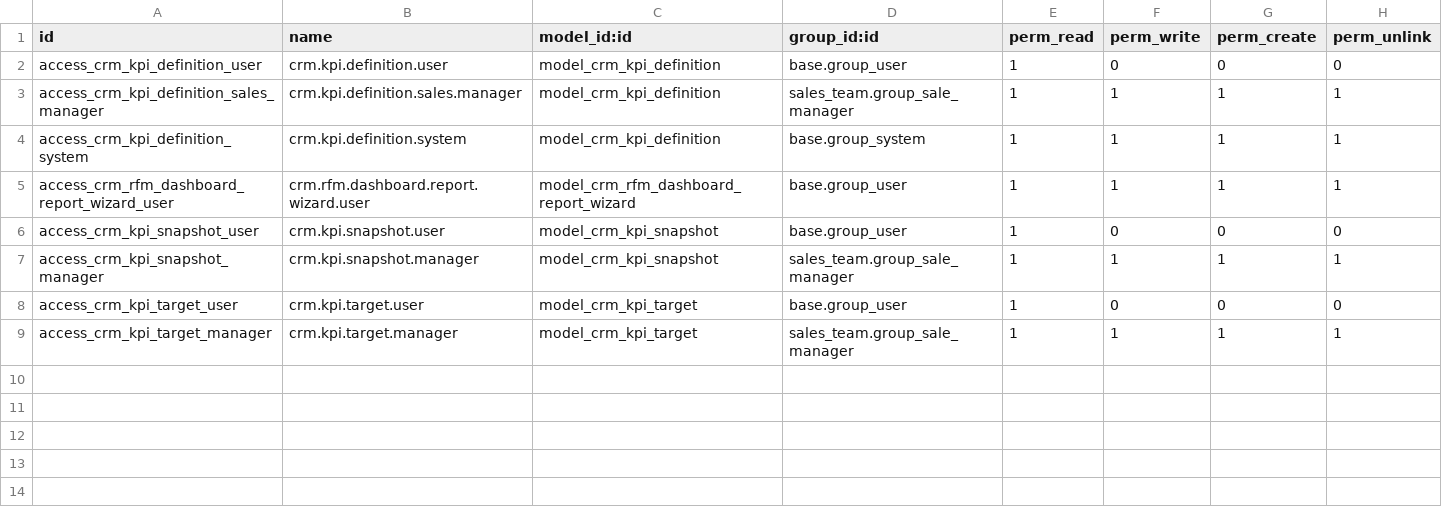
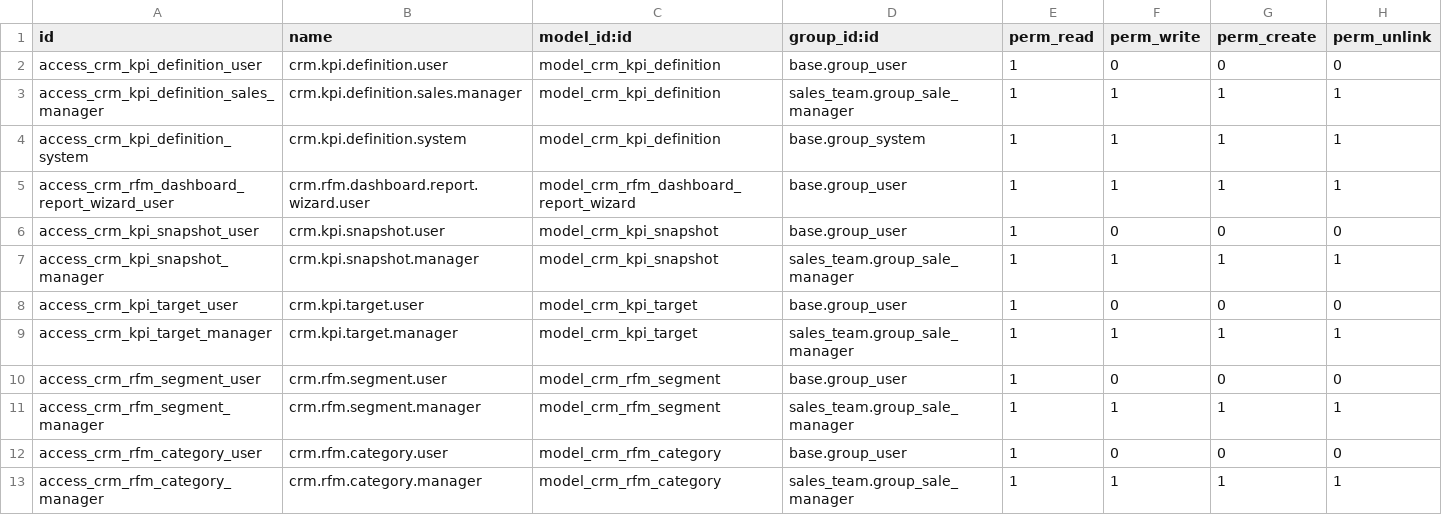
Before and after one commit to brphoto/Prueba_Odoo, a CSV file: crm_customer_intelligence/security/ir.model.access.csv, drawn as a sheet.

```diff
--- a/crm_customer_intelligence/security/ir.model.access.csv
+++ b/crm_customer_intelligence/security/ir.model.access.csv
@@ -9 +9,5 @@ access_crm_kpi_target_user,crm.kpi.target.user,model_crm_kpi_target,base.group_u
 access_crm_kpi_target_manager,crm.kpi.target.manager,model_crm_kpi_target,sales_team.group_sale_manager,1,1,1,1
+access_crm_rfm_segment_user,crm.rfm.segment.user,model_crm_rfm_segment,base.group_user,1,0,0,0
+access_crm_rfm_segment_manager,crm.rfm.segment.manager,model_crm_rfm_segment,sales_team.group_sale_manager,1,1,1,1
+access_crm_rfm_category_user,crm.rfm.category.user,model_crm_rfm_category,base.group_user,1,0,0,0
+access_crm_rfm_category_manager,crm.rfm.category.manager,model_crm_rfm_category,sales_team.group_sale_manager,1,1,1,1
```
Also changed, not shown: chatroom_whatsapp/security/ir.model.access.csv, 34 other files.
